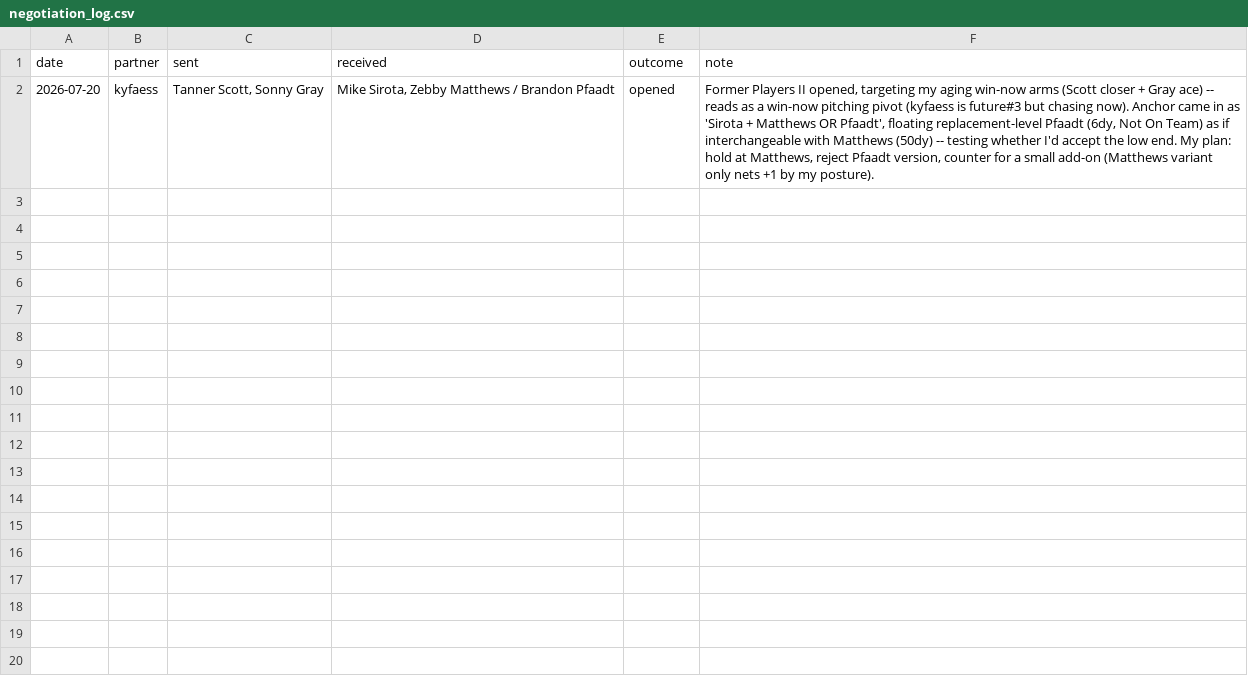
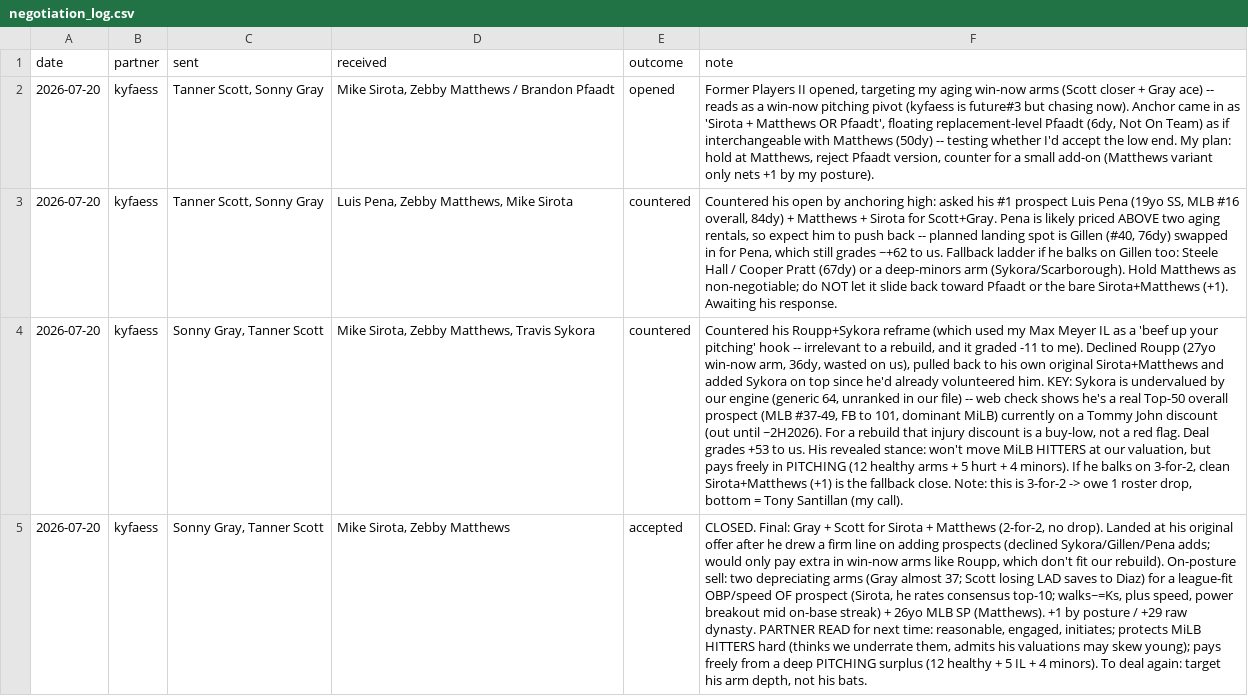
Before and after one commit to TheBigBadYeti/yardcocks-ratings, a CSV file: data/trade_log/negotiation_log.csv, drawn as a sheet; the diff names each change by its address in the sheet, - before the commit and + after, or states it on an @@ line.

```diff
--- a/data/trade_log/negotiation_log.csv
+++ b/data/trade_log/negotiation_log.csv
+row 3: 2026-07-20 | kyfaess | Tanner Scott, Sonny Gray | Luis Pena, Zebby Matthews, Mike Sirota | countered | Countered his open by anchoring high: asked his #1 prospect Luis Pena (19yo SS, MLB #16 overall, 84dy) + Matthews + Sirota for Scott+Gray. Pena is likely priced ABOVE two aging rentals, so expect him to push back -- planned landing spot is Gillen (#40, 76dy) swapped in for Pena, which still grades ~+62 to us. Fallback ladder if he balks on Gillen too: Steele Hall / Cooper Pratt (67dy) or a deep-minors arm (Sykora/Scarborough). Hold Matthews as non-negotiable; do NOT let it slide back toward Pfaadt or the bare Sirota+Matthews (+1). Awaiting his response.
+row 4: 2026-07-20 | kyfaess | Sonny Gray, Tanner Scott | Mike Sirota, Zebby Matthews, Travis Sykora | countered | Countered his Roupp+Sykora reframe (which used my Max Meyer IL as a 'beef up your pitching' hook -- irrelevant to a rebuild, and it graded -11 to me). Declined Roupp (27yo win-now arm, 36dy, wasted on us), pulled back to his own original Sirota+Matthews and added Sykora on top since he'd already volunteered him. KEY: Sykora is undervalued by our engine (generic 64, unranked in our file) -- web check shows he's a real Top-50 overall prospect (MLB #37-49, FB to 101, dominant MiLB) currently on a Tommy John discount (out until ~2H2026). For a rebuild that injury discount is a buy-low, not a red flag. Deal grades +53 to us. His revealed stance: won't move MiLB HITTERS at our valuation, but pays freely in PITCHING (12 healthy arms + 5 hurt + 4 minors). If he balks on 3-for-2, clean Sirota+Matthews (+1) is the fallback close. Note: this is 3-for-2 -> owe 1 roster drop, bottom = Tony Santillan (my call).
+row 5: 2026-07-20 | kyfaess | Sonny Gray, Tanner Scott | Mike Sirota, Zebby Matthews | accepted | CLOSED. Final: Gray + Scott for Sirota + Matthews (2-for-2, no drop). Landed at his original offer after he drew a firm line on adding prospects (declined Sykora/Gillen/Pena adds; would only pay extra in win-now arms like Roupp, which don't fit our rebuild). On-posture sell: two depreciating arms (Gray almost 37; Scott losing LAD saves to Diaz) for a league-fit OBP/speed OF prospect (Sirota, he rates consensus top-10; walks~=Ks, plus speed, power breakout mid on-base streak) + 26yo MLB SP (Matthews). +1 by posture / +29 raw dynasty. PARTNER READ for next time: reasonable, engaged, initiates; protects MiLB HITTERS hard (thinks we underrate them, admits his valuations may skew young); pays freely from a deep PITCHING surplus (12 healthy + 5 IL + 4 minors). To deal again: target his arm depth, not his bats.
```
